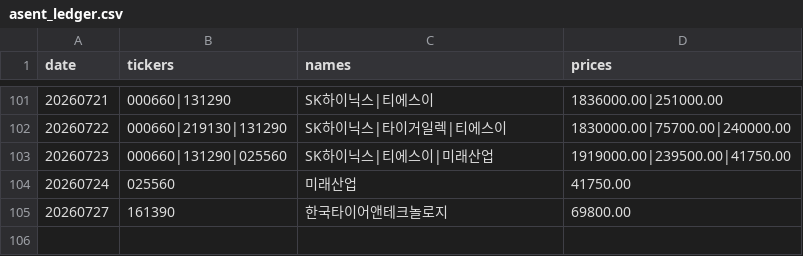
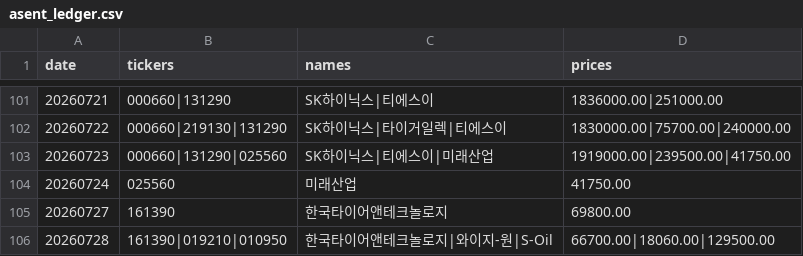
Before and after one commit to VolumeQuant/quant_py-main, a CSV file: state/asent_ledger.csv, drawn as a sheet; only a part is shown, gaps mark what is left out; the diff names each change by its address in the sheet, - before the commit and + after, or states it on an @@ line.

```diff
--- a/state/asent_ledger.csv
+++ b/state/asent_ledger.csv
+row 106: 20260728 | 161390|019210|010950 | 한국타이어앤테크놀로지|와이지-원|S-Oil | 66700.00|18060.00|129500.00
```
Also changed, not shown: state/factor_ic_log.csv, 4 other files.
